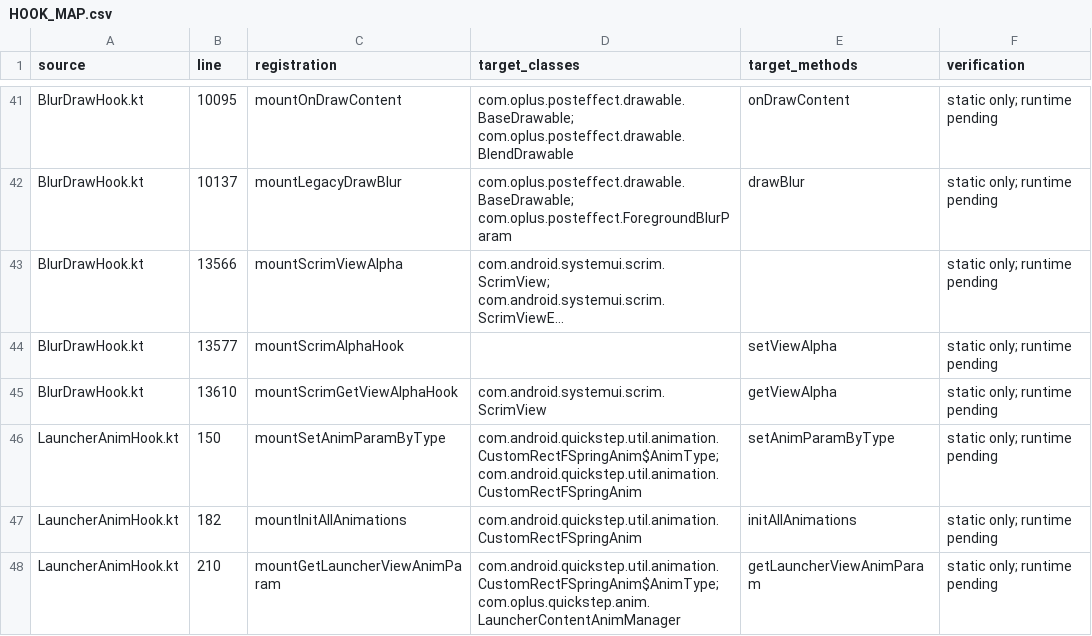
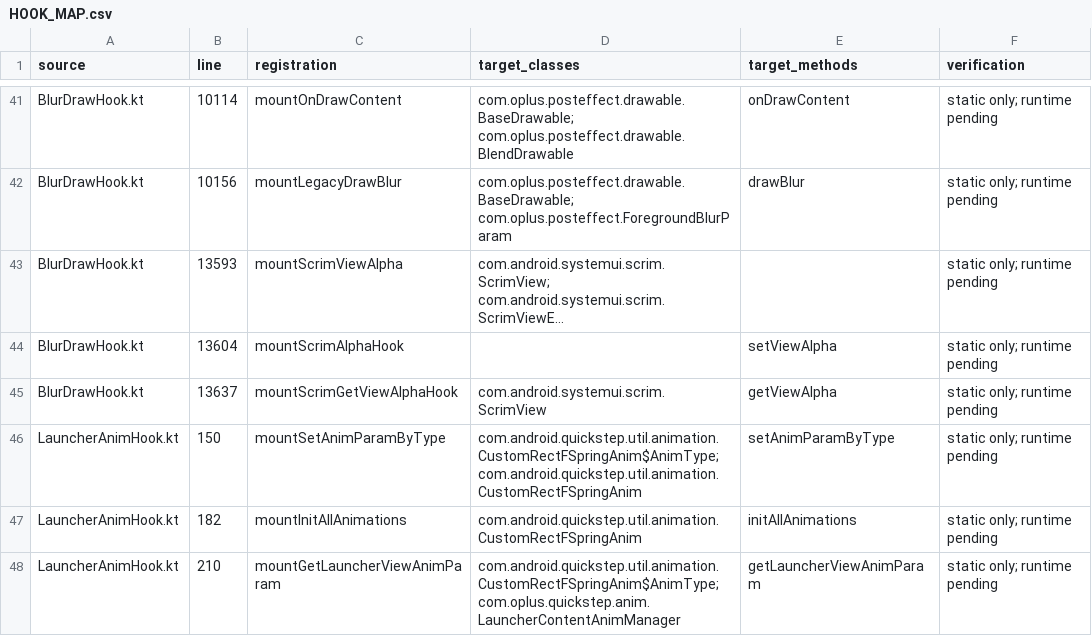
Before and after one commit to V0idream/DreamGlass, a CSV file: docs/HOOK_MAP.csv, drawn as a sheet; only a part is shown, gaps mark what is left out; long unchanged cells end in …; the diff covers the shown part only; the diff names each change by its address in the sheet, - before the commit and + after, or states it on an @@ line.

```diff
--- a/docs/HOOK_MAP.csv
+++ b/docs/HOOK_MAP.csv
-B41 (line): 10095
+B41 (line): 10114
-B42 (line): 10137
+B42 (line): 10156
-B43 (line): 13566
+B43 (line): 13593
-B44 (line): 13577
+B44 (line): 13604
-B45 (line): 13610
+B45 (line): 13637
```
Also changed, not shown: 27 edited cells elsewhere in this file, 24 other files.
